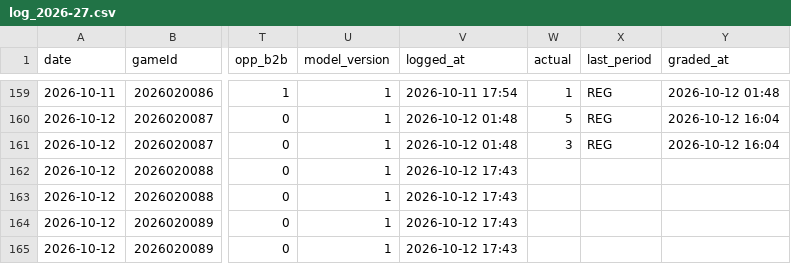
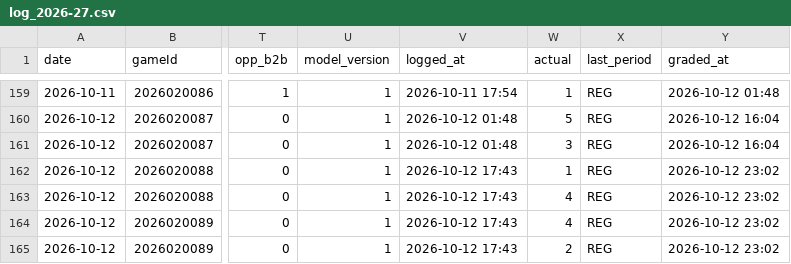
Before and after one commit to Johnbrick123/nhl-unders, a CSV file: monitor/log_2026-27.csv, drawn as a sheet; only a part is shown, gaps mark what is left out; the diff names each change by its address in the sheet, - before the commit and + after, or states it on an @@ line.

```diff
--- a/monitor/log_2026-27.csv
+++ b/monitor/log_2026-27.csv
-W162 (actual): (empty)
+W162 (actual): 1
-X162:X165 (last_period): (empty)
+X162:X165 (last_period): REG
-Y162:Y165 (graded_at): (empty)
+Y162:Y165 (graded_at): 2026-10-12 23:02
-W163:W164 (actual): (empty)
+W163:W164 (actual): 4
-W165 (actual): (empty)
+W165 (actual): 2
```
Also changed, not shown: 4 other files.
